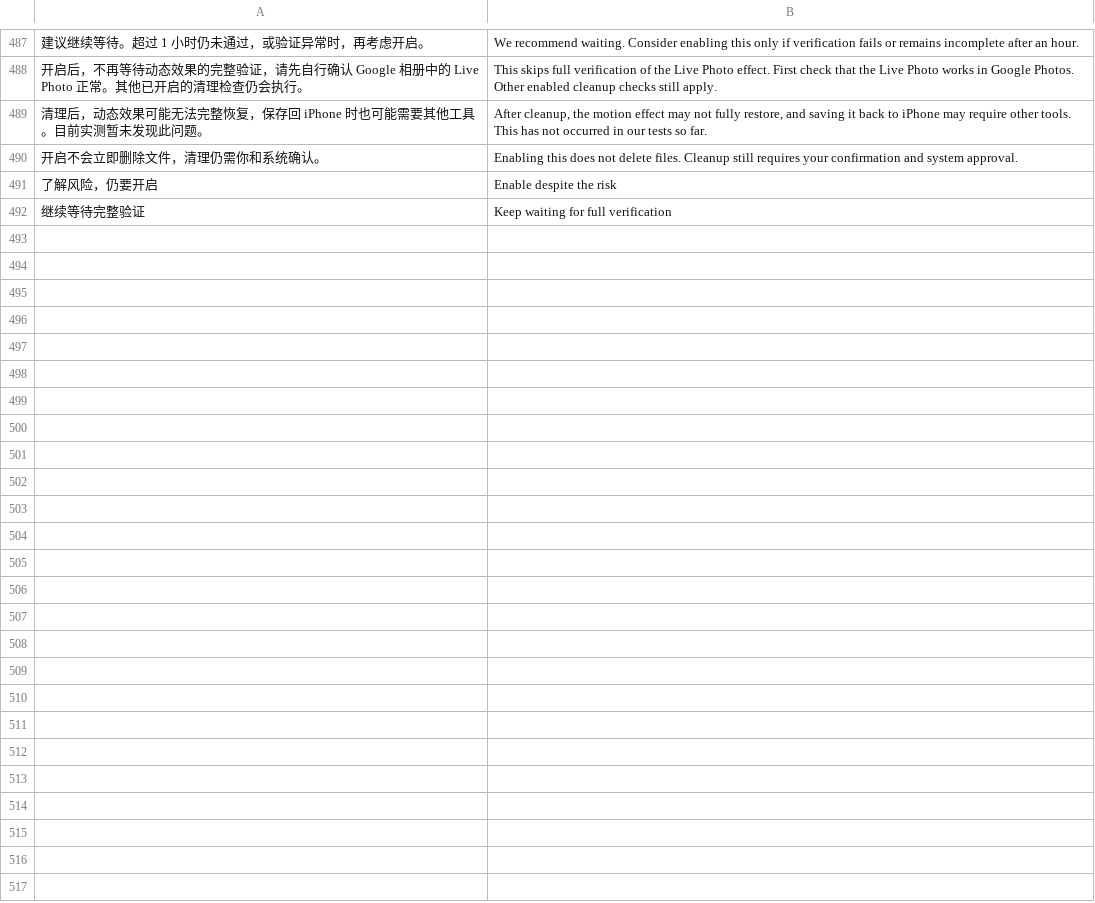
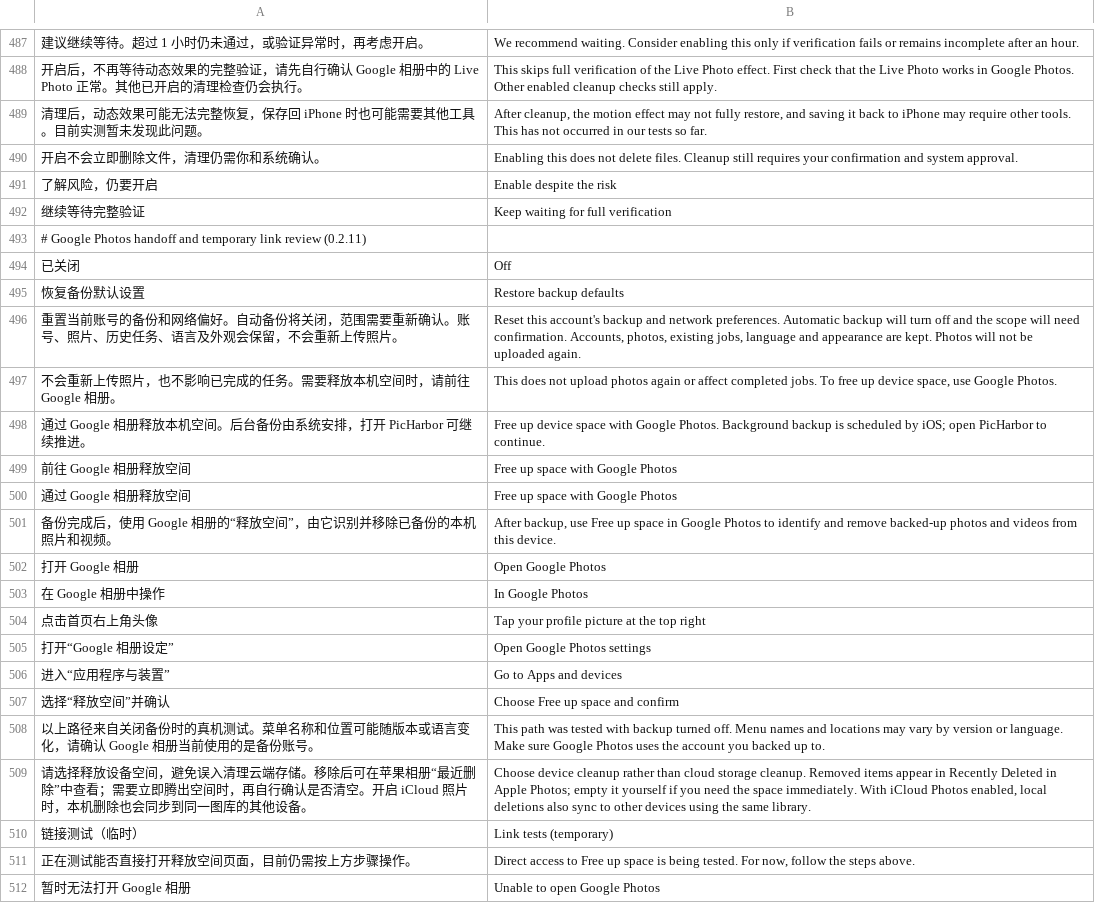
Before and after one commit to Cc-Cece/PicHarbor-iOS, a TSV file: Localization/english.tsv, drawn as a sheet; only a part is shown, gaps mark what is left out; the diff covers the shown part only; the diff names each change by its address in the sheet, - before the commit and + after, or states it on an @@ line.

Commit message:
Delegate local cleanup to Google Photos and add temporary deep link review

```diff
--- a/Localization/english.tsv
+++ b/Localization/english.tsv
+row 493: # Google Photos handoff and temporary link review (0.2.11)
+row 494: 已关闭 | Off
+row 495: 恢复备份默认设置 | Restore backup defaults
+row 496: 重置当前账号的备份和网络偏好。自动备份将关闭，范围需要重新确认。账号、照片、历史任务、语言及外观会保留，不会重新上传照片。 | Reset this account's backup and network preferences. Automatic backup will turn off and the scope will need confirmation. Accounts, photos, existing jobs, language and appearance are kept. Photos will not be uploaded again.
+row 497: 不会重新上传照片，也不影响已完成的任务。需要释放本机空间时，请前往 Google 相册。 | This does not upload photos again or affect completed jobs. To free up device space, use Google Photos.
+row 498: 通过 Google 相册释放本机空间。后台备份由系统安排，打开 PicHarbor 可继续推进。 | Free up device space with Google Photos. Background backup is scheduled by iOS; open PicHarbor to continue.
+row 499: 前往 Google 相册释放空间 | Free up space with Google Photos
+row 500: 通过 Google 相册释放空间 | Free up space with Google Photos
+row 501: 备份完成后，使用 Google 相册的“释放空间”，由它识别并移除已备份的本机照片和视频。 | After backup, use Free up space in Google Photos to identify and remove backed-up photos and videos from this device.
+row 502: 打开 Google 相册 | Open Google Photos
+row 503: 在 Google 相册中操作 | In Google Photos
+row 504: 点击首页右上角头像 | Tap your profile picture at the top right
+row 505: 打开“Google 相册设定” | Open Google Photos settings
+row 506: 进入“应用程序与装置” | Go to Apps and devices
+row 507: 选择“释放空间”并确认 | Choose Free up space and confirm
+row 508: 以上路径来自关闭备份时的真机测试。菜单名称和位置可能随版本或语言变化，请确认 Google 相册当前使用的是备份账号。 | This path was tested with backup turned off. Menu names and locations may vary by version or language. Make sure Google Photos uses the account you backed up to.
+row 509: 请选择释放设备空间，避免误入清理云端存储。移除后可在苹果相册“最近删除”中查看；需要立即腾出空间时，再自行确认是否清空。开启 iCloud 照片时，本机删除也会同步到同一图库的其他设备。 | Choose device cleanup rather than cloud storage cleanup. Removed items appear in Recently Deleted in Apple Photos; empty it yourself if you need the space immediately. With iCloud Photos enabled, local deletions also sync to other devices using the same library.
+row 510: 链接测试（临时） | Link tests (temporary)
+row 511: 正在测试能否直接打开释放空间页面，目前仍需按上方步骤操作。 | Direct access to Free up space is being tested. For now, follow the steps above.
+row 512: 暂时无法打开 Google 相册 | Unable to open Google Photos
```
Also changed, not shown: 36 added rows elsewhere in this file, Localization/hong-kong-overrides.tsv, 24 other files.
